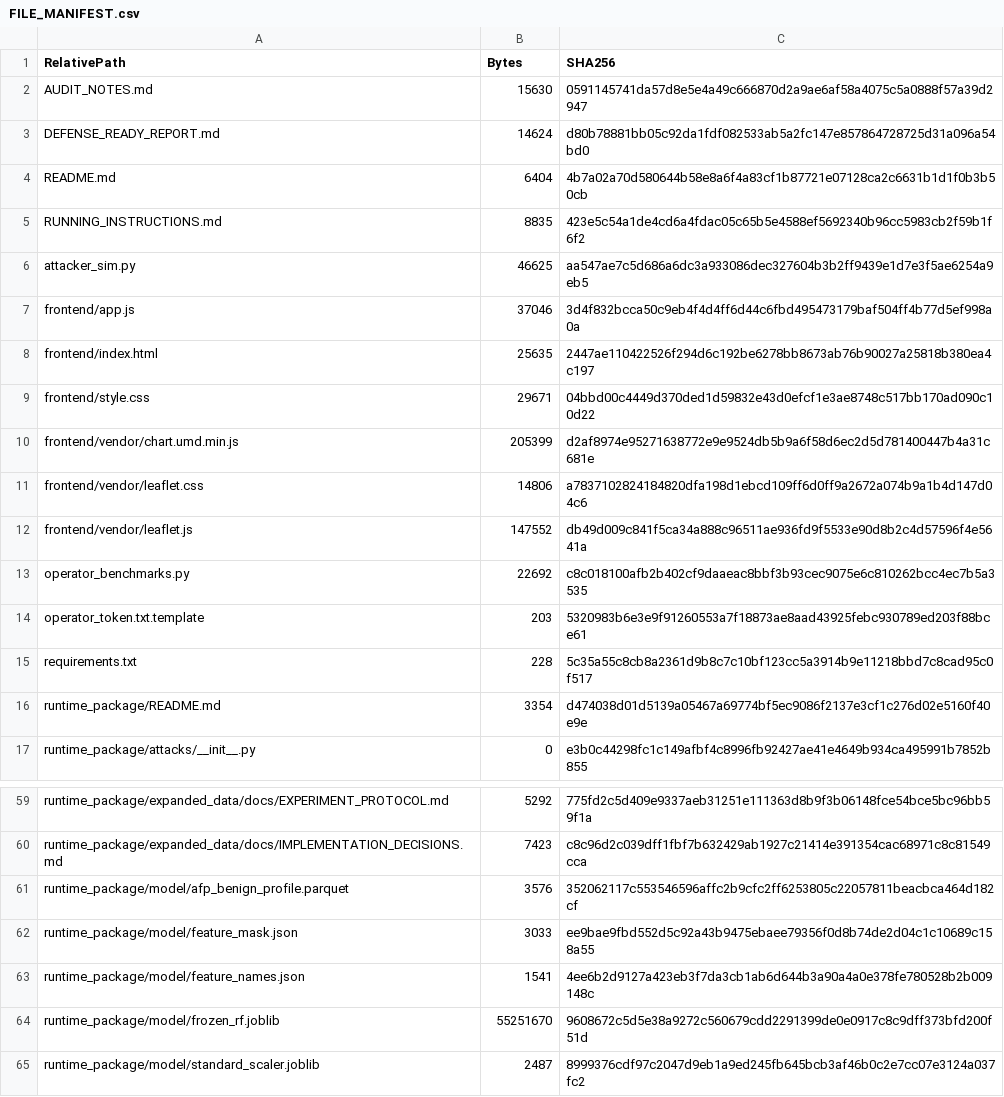
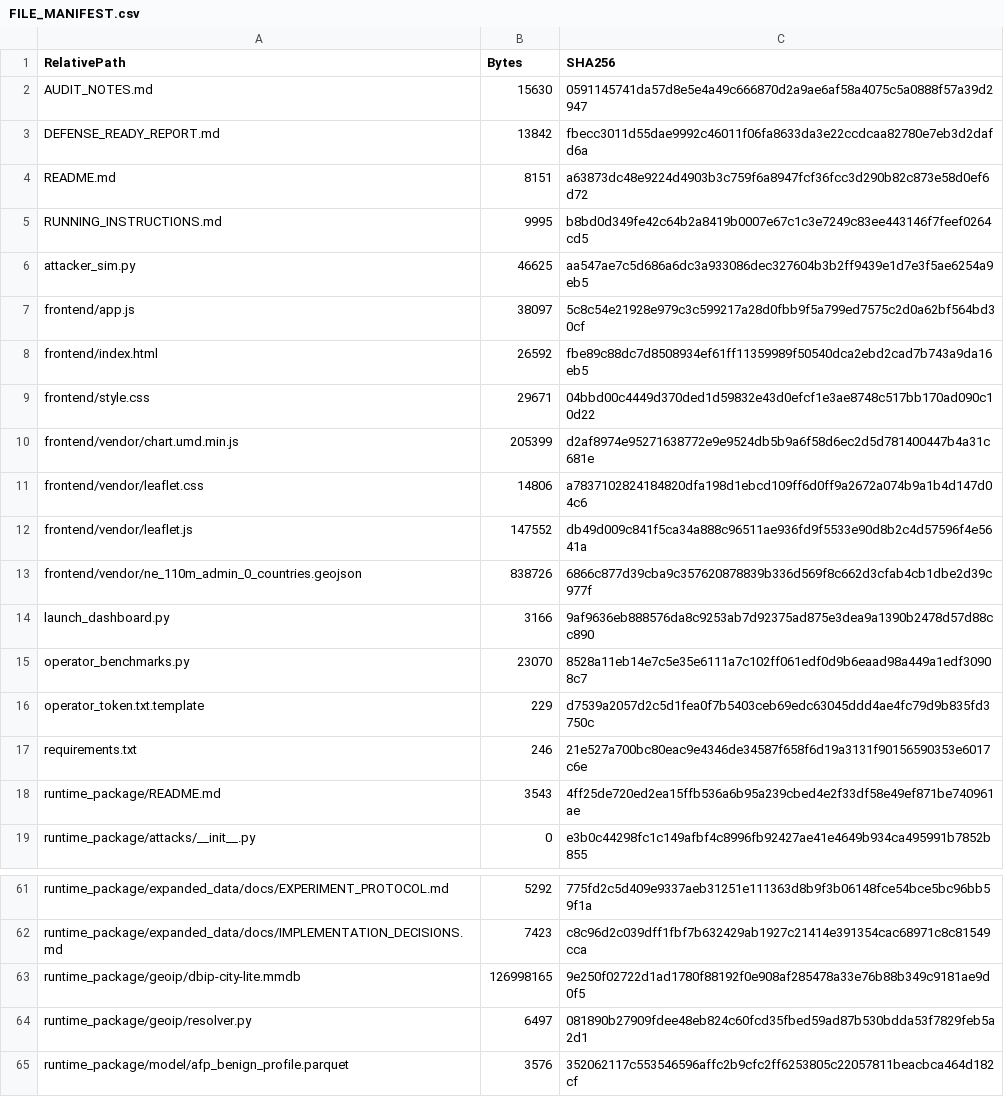
Before and after one commit to thatjohnlagman/ai_recreation, a CSV file: FILE_MANIFEST.csv, drawn as a sheet; only a part is shown, gaps mark what is left out; the shorter side is filled out with more unchanged rows; the diff covers the shown part only.

Commit message:
feat: complete launch workflow, redact ticket in logs, declare maxminddb, and add local GeoIP with offline basemap

```diff
--- a/FILE_MANIFEST.csv
+++ b/FILE_MANIFEST.csv
@@ -2,8 +2,8 @@ RelativePath,Bytes,SHA256
 AUDIT_NOTES.md,15630,0591145741da57d8e5e4a49c666870d2a9ae6af58a4075c5a0888f57a39d2947
-DEFENSE_READY_REPORT.md,14624,d80b78881bb05c92da1fdf082533ab5a2fc147e857864728725d31a096a54bd0
-README.md,6404,4b7a02a70d580644b58e8a6f4a83cf1b87721e07128ca2c6631b1d1f0b3b50cb
-RUNNING_INSTRUCTIONS.md,8835,423e5c54a1de4cd6a4fdac05c65b5e4588ef5692340b96cc5983cb2f59b1f6f2
+DEFENSE_READY_REPORT.md,13842,fbecc3011d55dae9992c46011f06fa8633da3e22ccdcaa82780e7eb3d2dafd6a
+README.md,8151,a63873dc48e9224d4903b3c759f6a8947fcf36fcc3d290b82c873e58d0ef6d72
+RUNNING_INSTRUCTIONS.md,9995,b8bd0d349fe42c64b2a8419b0007e67c1c3e7249c83ee443146f7feef0264cd5
 attacker_sim.py,46625,aa547ae7c5d686a6dc3a933086dec327604b3b2ff9439e1d7e3f5ae6254a9eb5
-frontend/app.js,37046,3d4f832bcca50c9eb4f4d4ff6d44c6fbd495473179baf504ff4b77d5ef998a0a
-frontend/index.html,25635,2447ae110422526f294d6c192be6278bb8673ab76b90027a25818b380ea4c197
+frontend/app.js,38097,5c8c54e21928e979c3c599217a28d0fbb9f5a799ed7575c2d0a62bf564bd30cf
+frontend/index.html,26592,fbe89c88dc7d8508934ef61ff11359989f50540dca2ebd2cad7b743a9da16eb5
 frontend/style.css,29671,04bbd00c4449d370ded1d59832e43d0efcf1e3ae8748c517bb170ad090c10d22
@@ -12,6 +12,8 @@ frontend/vendor/leaflet.css,14806,a7837102824184820dfa198d1ebcd109ff6d0ff9a2672a
 frontend/vendor/leaflet.js,147552,db49d009c841f5ca34a888c96511ae936fd9f5533e90d8b2c4d57596f4e5641a
-operator_benchmarks.py,22692,c8c018100afb2b402cf9daaeac8bbf3b93cec9075e6c810262bcc4ec7b5a3535
-operator_token.txt.template,203,5320983b6e3e9f91260553a7f18873ae8aad43925febc930789ed203f88bce61
-requirements.txt,228,5c35a55c8cb8a2361d9b8c7c10bf123cc5a3914b9e11218bbd7c8cad95c0f517
-runtime_package/README.md,3354,d474038d01d5139a05467a69774bf5ec9086f2137e3cf1c276d02e5160f40e9e
+frontend/vendor/ne_110m_admin_0_countries.geojson,838726,6866c877d39cba9c357620878839b336d569f8c662d3cfab4cb1dbe2d39c977f
+launch_dashboard.py,3166,9af9636eb888576da8c9253ab7d92375ad875e3dea9a1390b2478d57d88cc890
+operator_benchmarks.py,23070,8528a11eb14e7c5e35e6111a7c102ff061edf0d9b6eaad98a449a1edf30908c7
+operator_token.txt.template,229,d7539a2057d2c5d1fea0f7b5403ceb69edc63045ddd4ae4fc79d9b835fd3750c
+requirements.txt,246,21e527a700bc80eac9e4346de34587f658f6d19a3131f90156590353e6017c6e
+runtime_package/README.md,3543,4ff25de720ed2ea15ffb536a6b95a239cbed4e2f33df58e49ef871be740961ae
 runtime_package/attacks/__init__.py,0,e3b0c44298fc1c149afbf4c8996fb92427ae41e4649b934ca495991b7852b855
@@ -60,2 +62,4 @@ runtime_package/expanded_data/docs/EXPERIMENT_PROTOCOL.md,5292,775fd2c5d409e9337
 runtime_package/expanded_data/docs/IMPLEMENTATION_DECISIONS.md,7423,c8c96d2c039dff1fbf7b632429ab1927c21414e391354cac68971c8c81549cca
+runtime_package/geoip/dbip-city-lite.mmdb,126998165,9e250f02722d1ad1780f88192f0e908af285478a33e76b88b349c9181ae9d0f5
+runtime_package/geoip/resolver.py,6497,081890b27909fdee48eb824c60fcd35fbed59ad87b530bdda53f7829feb5a2d1
 runtime_package/model/afp_benign_profile.parquet,3576,352062117c553546596affc2b9cfc2ff6253805c22057811beacbca464d182cf
```
Also changed, not shown: 10 edited cells elsewhere in this file, 20 other files.
